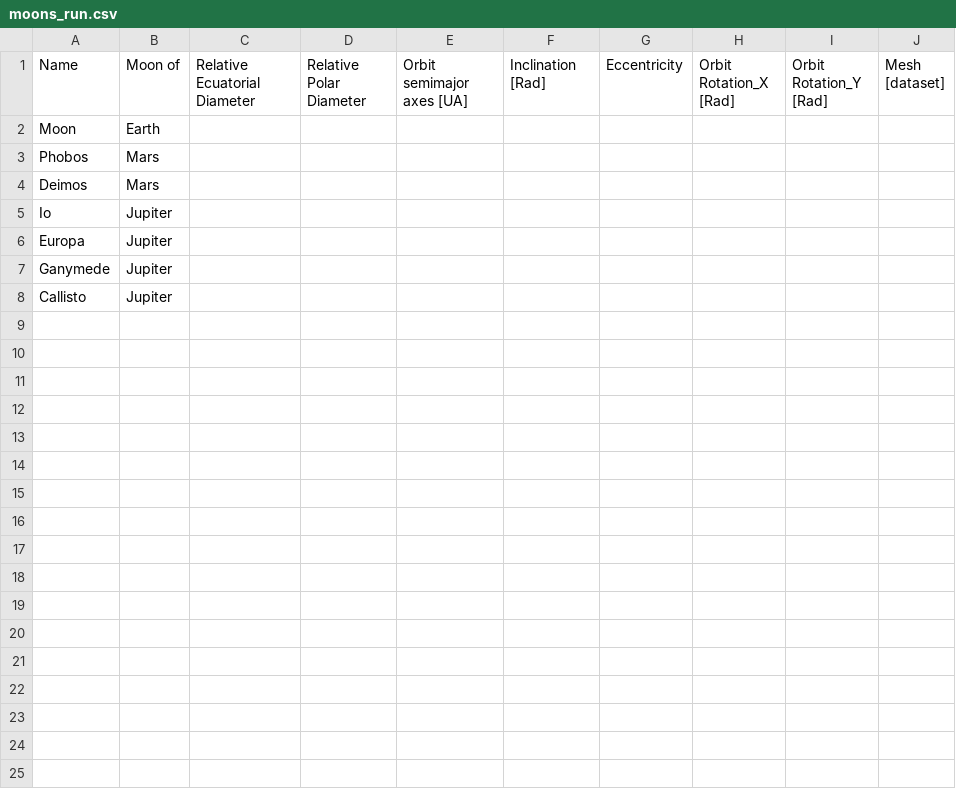
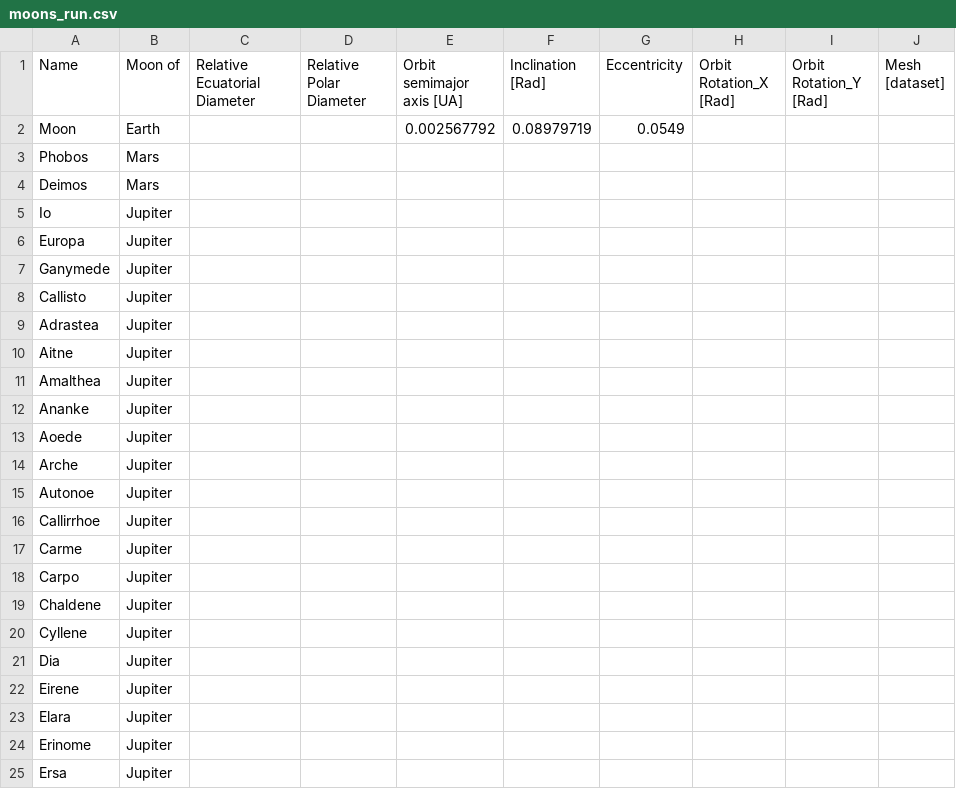
Before and after one commit to SEscobedo/AstraSolaris, a CSV file: data/moons_run.csv, drawn as a sheet; the diff names each change by its address in the sheet, - before the commit and + after, or states it on an @@ line.

```diff
--- a/data/moons_run.csv
+++ b/data/moons_run.csv
-E1: Orbit semimajor axes [UA]
+E1: Orbit semimajor axis [UA]
-E2 (Orbit semimajor axis [UA]): (empty)
+E2 (Orbit semimajor axis [UA]): 0.002567792
-F2 (Inclination [Rad]): (empty)
+F2 (Inclination [Rad]): 0.08979719
-G2 (Eccentricity): (empty)
+G2 (Eccentricity): 0.0549
+row 9: Adrastea | Jupiter
+row 10: Aitne | Jupiter
+row 11: Amalthea | Jupiter
+row 12: Ananke | Jupiter
+row 13: Aoede | Jupiter
+row 14: Arche | Jupiter
+row 15: Autonoe | Jupiter
+row 16: Callirrhoe | Jupiter
+row 17: Carme | Jupiter
+row 18: Carpo | Jupiter
+row 19: Chaldene | Jupiter
+row 20: Cyllene | Jupiter
+row 21: Dia | Jupiter
+row 22: Eirene | Jupiter
+row 23: Elara | Jupiter
+row 24: Erinome | Jupiter
+row 25: Ersa | Jupiter
```
Also changed, not shown: data/dwarf_planets_run.csv, 7 other files.
